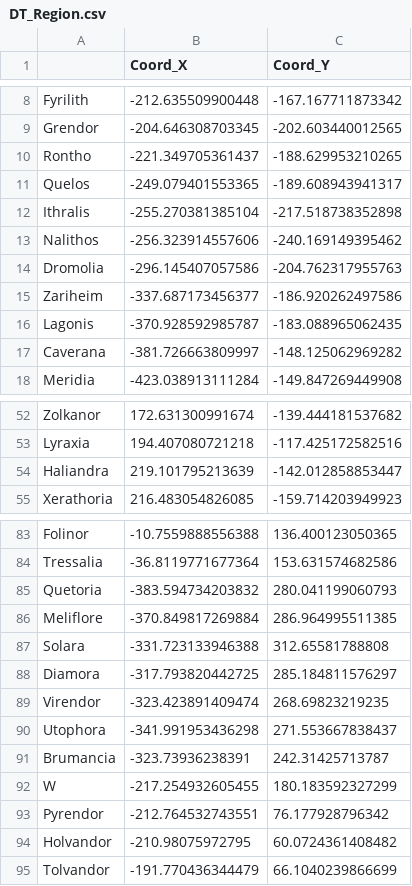
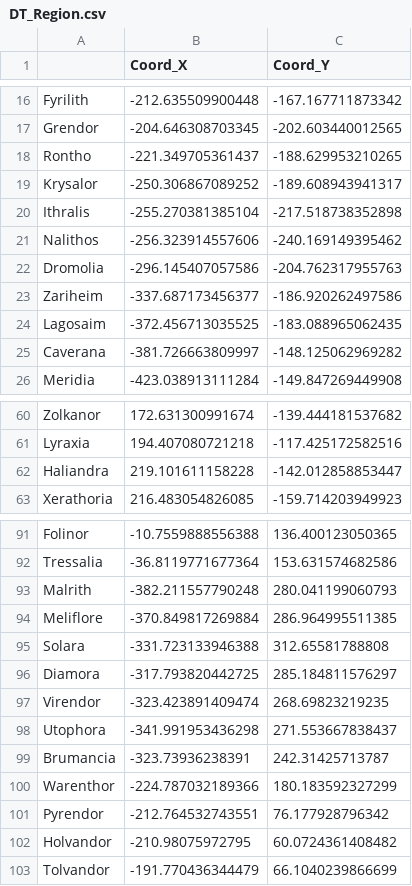
Before and after one commit to Nicolas456123/HybeliorWorldMap, a CSV file: Data/DT_Region.csv, drawn as a sheet; only a part is shown, gaps mark what is left out; the diff covers the shown part only.

```diff
--- a/Data/DT_Region.csv
+++ b/Data/DT_Region.csv
@@ -10,3 +18,3 @@ Grendor,-204.646308703345,-202.603440012565
 Rontho,-221.349705361437,-188.629953210265
-Quelos,-249.079401553365,-189.608943941317
+Krysalor,-250.306867089252,-189.608943941317
 Ithralis,-255.270381385104,-217.518738352898
@@ -15,3 +23,3 @@ Dromolia,-296.145407057586,-204.762317955763
 Zariheim,-337.687173456377,-186.920262497586
-Lagonis,-370.928592985787,-183.088965062435
+Lagosaim,-372.456713035525,-183.088965062435
 Caverana,-381.726663809997,-148.125062969282
@@ -53,3 +61,3 @@ Zolkanor,172.631300991674,-139.444181537682
 Lyraxia,194.407080721218,-117.425172582516
-Haliandra,219.101795213639,-142.012858853447
+Haliandra,219.101611158228,-142.012858853447
 Xerathoria,216.483054826085,-159.714203949923
@@ -84,3 +92,3 @@ Folinor,-10.7559888556388,136.400123050365
 Tressalia,-36.8119771677364,153.631574682586
-Quetoria,-383.594734203832,280.041199060793
+Malrith,-382.211557790248,280.041199060793
 Meliflore,-370.849817269884,286.964995511385
@@ -91,3 +99,3 @@ Utophora,-341.991953436298,271.553667838437
 Brumancia,-323.73936238391,242.31425713787
-W,-217.254932605455,180.183592327299
+Warenthor,-224.787032189366,180.183592327299
 Pyrendor,-212.764532743551,76.177928796342
```
Also changed, not shown: 13 added rows, 5 removed rows and 8 edited cells elsewhere in this file, 2 other files.
